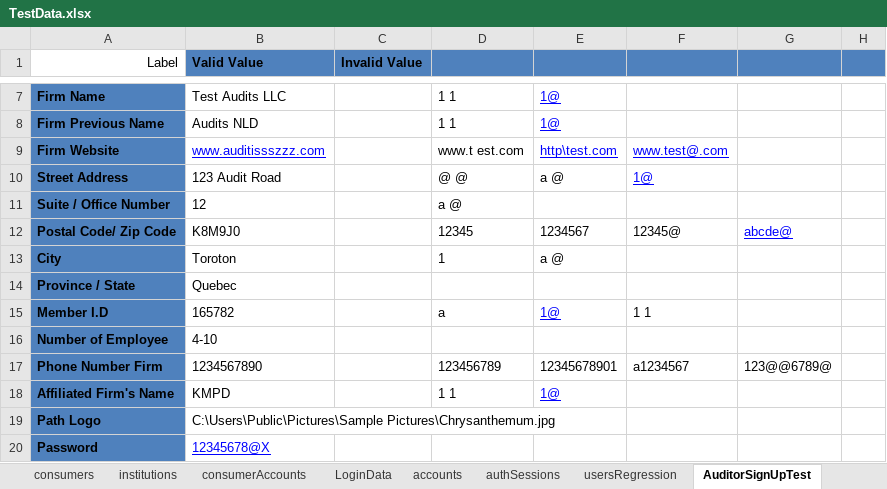
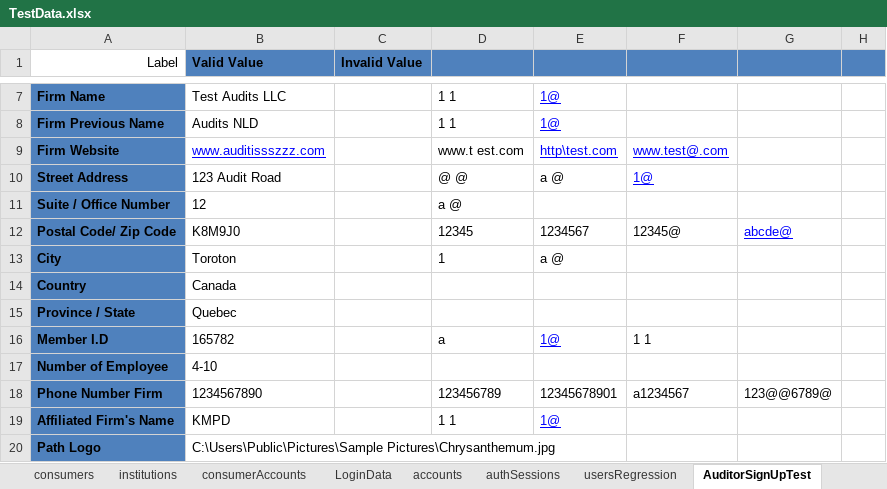
Before and after one commit to duongnguyendr/DataDriven, an Excel workbook: TestData.xlsx, sheet AuditorSignUpTest, drawn as a sheet; only a part is shown, gaps mark what is left out; the shorter side is filled out with more unchanged rows; values as stored, in another font and other column widths than the file's, no borders; the diff names each change by its address in the sheet, - before the commit and + after, or states it on an @@ line.

Commit message:
Vienpham 1. update Testdata: added Country row into AuditorSignupPage 2. add new strCountry into auditorsigupTEst

```diff
--- a/TestData.xlsx (sheet AuditorSignUpTest)
+++ b/TestData.xlsx (sheet AuditorSignUpTest)
+row 14: Country | Canada
```
Also changed, not shown: sheet TodoTestPage, 3 other files.
